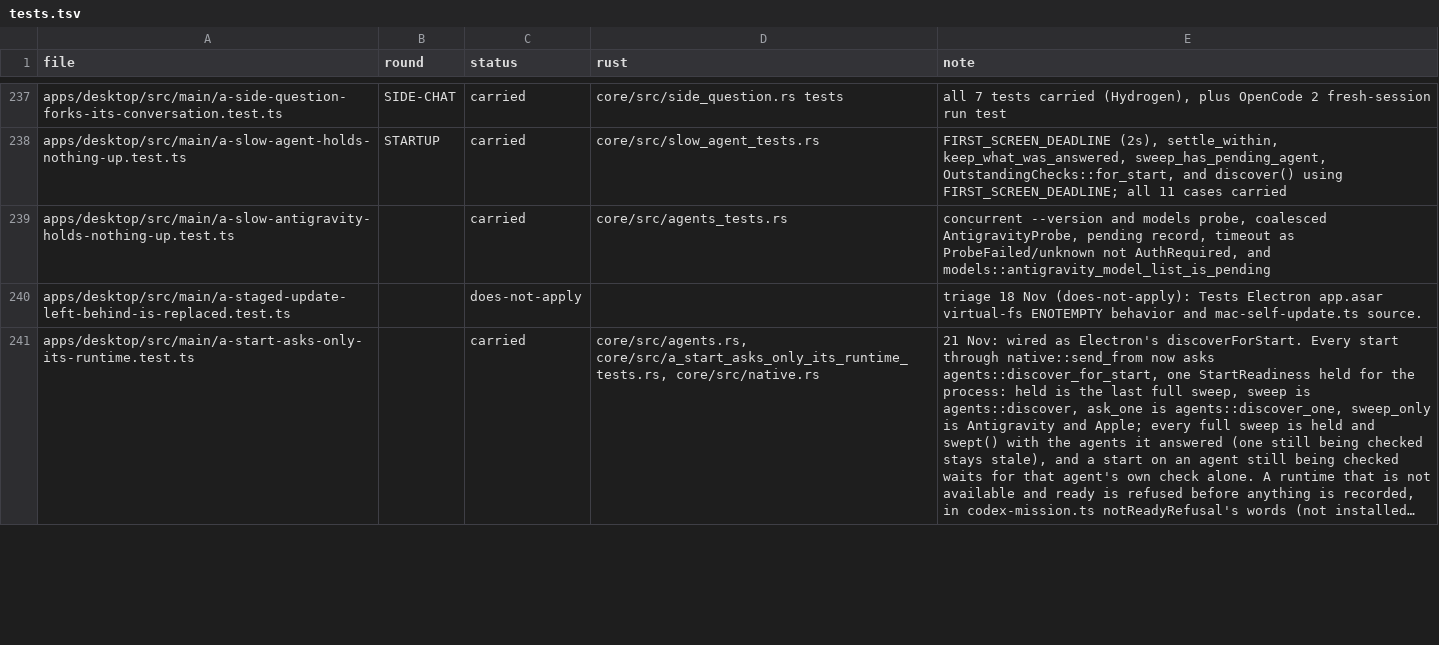
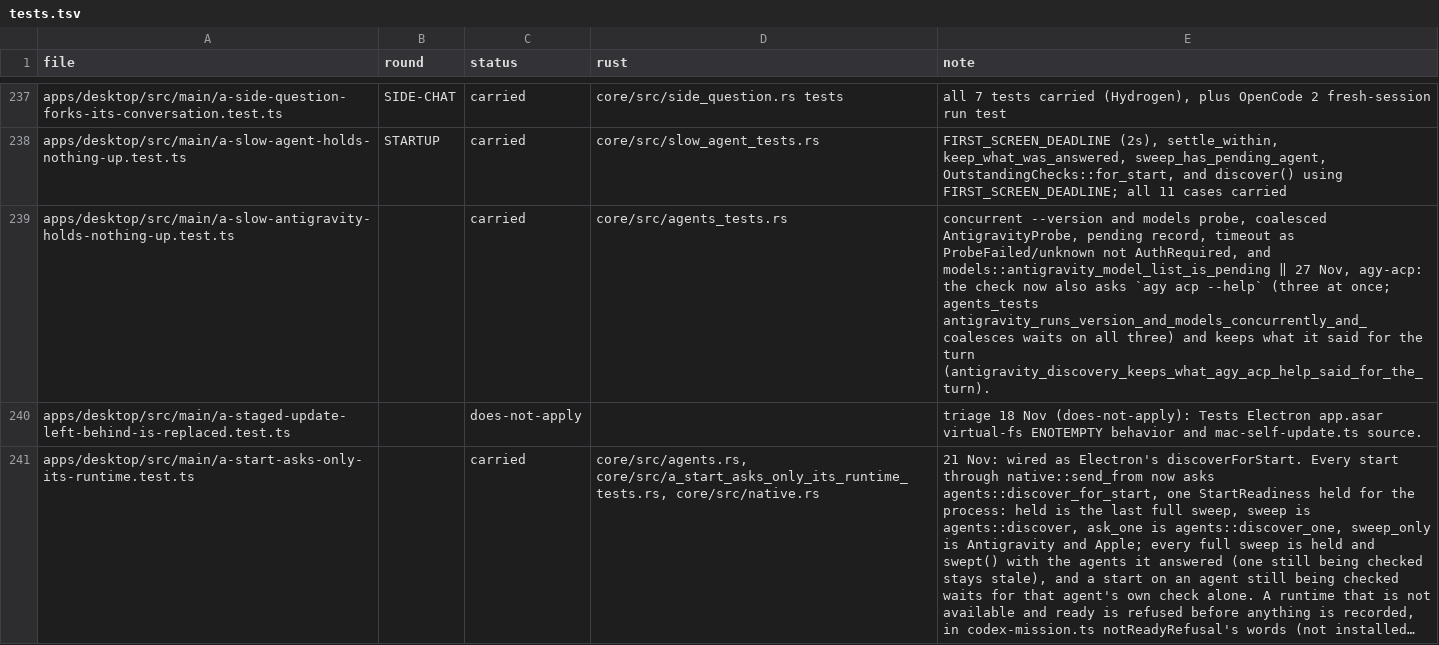
Before and after one commit to StopBanning/locust, a TSV file: apps/native/parity/tests.tsv, drawn as a sheet; only a part is shown, gaps mark what is left out; long unchanged cells end in …; the diff covers the shown part only.

```diff
--- a/apps/native/parity/tests.tsv
+++ b/apps/native/parity/tests.tsv
@@ -238,3 +238,3 @@ apps/desktop/src/main/a-side-question-forks-its-conversation.test.ts	SIDE-CHAT	c
 apps/desktop/src/main/a-slow-agent-holds-nothing-up.test.ts	STARTUP	carried	core/src/slow_agent_tests.rs	FIRST_SCREEN_DEADLINE (2s), settle_within, keep_what_was_answered, sweep_has_pending_agent, OutstandingChecks::for_start, and discover() using FIRST_SCREEN_DEADLINE; all 11 cases carried
-apps/desktop/src/main/a-slow-antigravity-holds-nothing-up.test.ts		carried	core/src/agents_tests.rs	concurrent --version and models probe, coalesced AntigravityProbe, pending record, timeout as ProbeFailed/unknown not AuthRequired, and models::antigravity_model_list_is_pending
+apps/desktop/src/main/a-slow-antigravity-holds-nothing-up.test.ts		carried	core/src/agents_tests.rs	concurrent --version and models probe, coalesced AntigravityProbe, pending record, timeout as ProbeFailed/unknown not AuthRequired, and models::antigravity_model_list_is_pending ‖ 27 Nov, agy-acp: the check now also asks `agy acp --help` (three at once; agents_tests antigravity_runs_version_and_models_concurrently_and_coalesces waits on all three) and keeps what it said for the turn (antigravity_discovery_keeps_what_agy_acp_help_said_for_the_turn).
 apps/desktop/src/main/a-staged-update-left-behind-is-replaced.test.ts		does-not-apply		triage 18 Nov (does-not-apply): Tests Electron app.asar virtual-fs ENOTEMPTY behavior and mac-self-update.ts source.
```
Also changed, not shown: 2 added rows and 3 edited cells elsewhere in this file, 1 other file.
